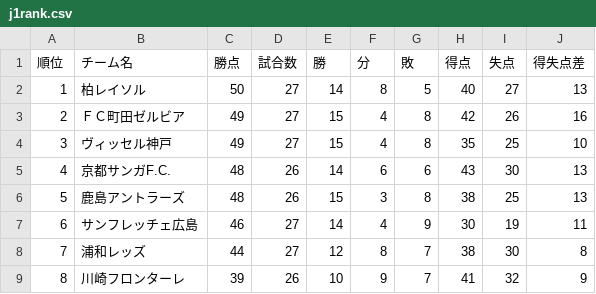
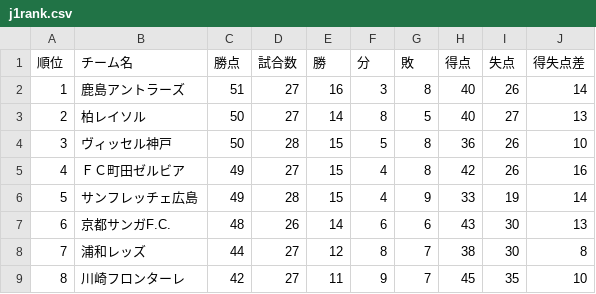
Before and after one commit to jleague-big-club/jleague-big-club, a CSV file: data/j1rank.csv, drawn as a sheet; only a part is shown; the diff covers the shown part only.

```diff
--- a/data/j1rank.csv
+++ b/data/j1rank.csv
@@ -1,9 +1,9 @@
 順位,チーム名,勝点,試合数,勝,分,敗,得点,失点,得失点差
-1,柏レイソル,50,27,14,8,5,40,27,13
-2,ＦＣ町田ゼルビア,49,27,15,4,8,42,26,16
-3,ヴィッセル神戸,49,27,15,4,8,35,25,10
-4,京都サンガF.C.,48,26,14,6,6,43,30,13
-5,鹿島アントラーズ,48,26,15,3,8,38,25,13
-6,サンフレッチェ広島,46,27,14,4,9,30,19,11
+1,鹿島アントラーズ,51,27,16,3,8,40,26,14
+2,柏レイソル,50,27,14,8,5,40,27,13
+3,ヴィッセル神戸,50,28,15,5,8,36,26,10
+4,ＦＣ町田ゼルビア,49,27,15,4,8,42,26,16
+5,サンフレッチェ広島,49,28,15,4,9,33,19,14
+6,京都サンガF.C.,48,26,14,6,6,43,30,13
 7,浦和レッズ,44,27,12,8,7,38,30,8
-8,川崎フロンターレ,39,26,10,9,7,41,32,9
+8,川崎フロンターレ,42,27,11,9,7,45,35,10
```
Also changed, not shown: 51 edited cells elsewhere in this file, data/j2rank.csv, data/j3rank.csv, 7 other files.
